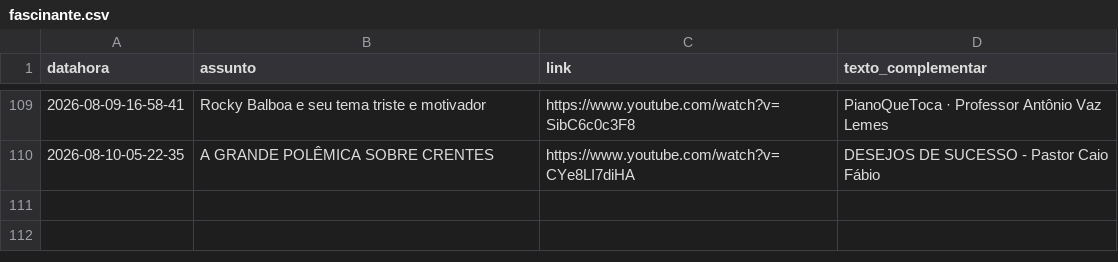
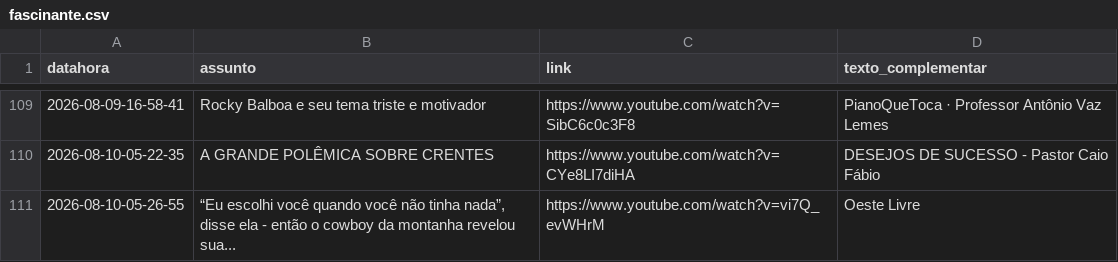
Before and after one commit to rjhalmeman/fascinante, a CSV file: fascinante.csv, drawn as a sheet; only a part is shown, gaps mark what is left out; the diff names each change by its address in the sheet, - before the commit and + after, or states it on an @@ line.

Commit message:
Atualização automática via painel web

```diff
--- a/fascinante.csv
+++ b/fascinante.csv
+row 111: 2026-08-10-05-26-55 | “Eu escolhi você quando você não tinha nada”, disse ela - então o cowboy da montanha revelou sua... | https://www.youtube.com/watch?v=vi7Q_evWHrM | Oeste Livre
```
